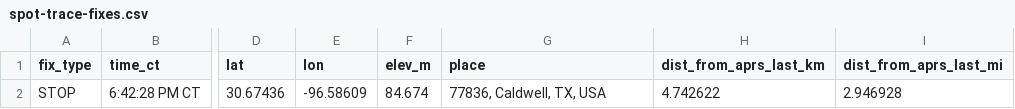
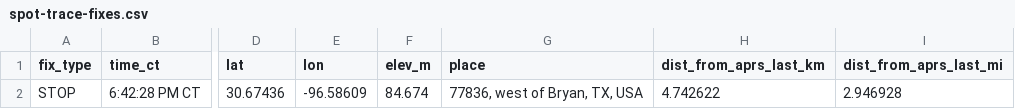
Before and after one commit to Midwest-Stratospheric/xliveflights-data, a CSV file: 2026-11-19-project-bloom-experimental/spot-trace-fixes.csv, drawn as a sheet; only a part is shown, gaps mark what is left out; the diff names each change by its address in the sheet, - before the commit and + after, or states it on an @@ line.

```diff
--- a/2026-11-19-project-bloom-experimental/spot-trace-fixes.csv
+++ b/2026-11-19-project-bloom-experimental/spot-trace-fixes.csv
-G2 (place): 77836, Caldwell, TX, USA
+G2 (place): 77836, west of Bryan, TX, USA
```
Also changed, not shown: 2026-11-19-project-bloom-experimental/tawhiri-ensemble-table.csv, 4 other files.
